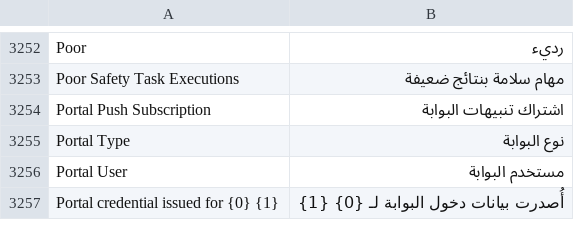
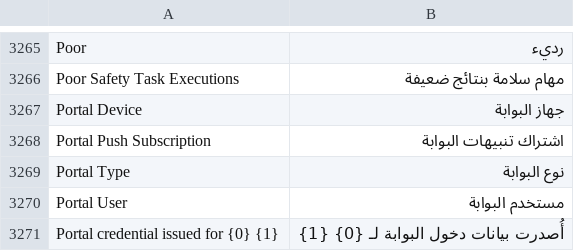
Before and after one commit to iabodysa/apex, a CSV file: apex/translations/ar.csv, drawn as a sheet; only a part is shown, gaps mark what is left out; the diff covers the shown part only.

Commit message:
add translation — the portal device screens and refusals read in Arabic

```diff
--- a/apex/translations/ar.csv
+++ b/apex/translations/ar.csv
@@ -3253,2 +3266,3 @@ Poor,رديء
 Poor Safety Task Executions,مهام سلامة بنتائج ضعيفة
+Portal Device,جهاز البوابة
 Portal Push Subscription,اشتراك تنبيهات البوابة
```
Also changed, not shown: 28 added rows elsewhere in this file.
